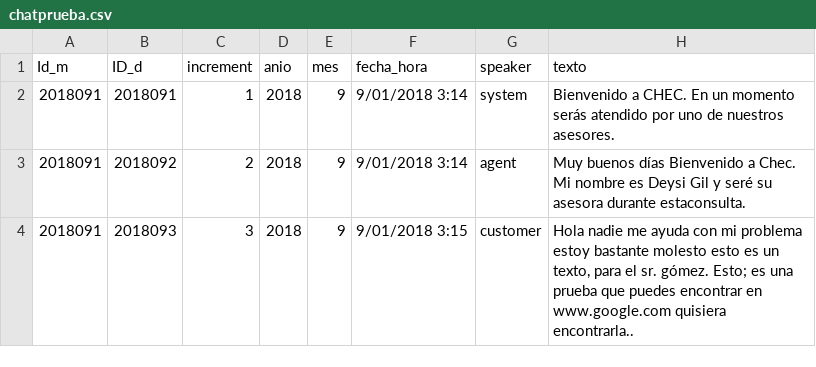
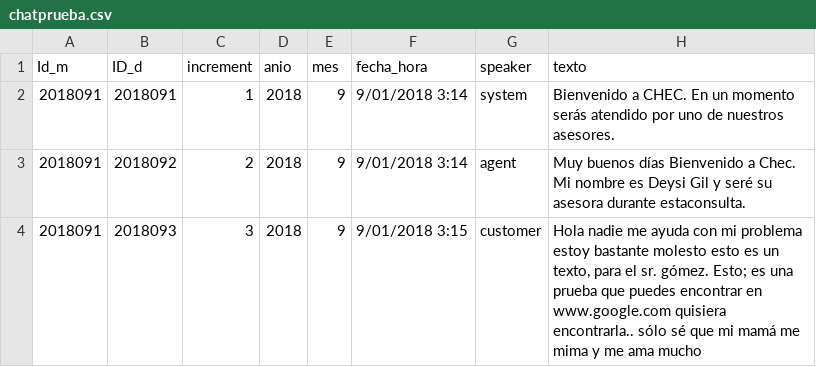
Before and after one commit to YeisonVelez11/sge, a CSV file: pyhton/chatprueba.csv, drawn as a sheet.

```diff
--- a/pyhton/chatprueba.csv
+++ b/pyhton/chatprueba.csv
@@ -3,2 +3,2 @@ Id_m|ID_d|increment|anio|mes|fecha_hora|speaker|texto
 2018091|2018092|2|2018|9|9/01/2018 3:14|agent|Muy buenos días Bienvenido a Chec. Mi nombre es Deysi Gil y seré su asesora durante estaconsulta.
-2018091|2018093|3|2018|9|9/01/2018 3:15|customer|Hola nadie me ayuda con mi problema estoy bastante molesto esto es un texto, para el sr. gómez. Esto; es una prueba que puedes encontrar en www.google.com quisiera encontrarla..
+2018091|2018093|3|2018|9|9/01/2018 3:15|customer|Hola nadie me ayuda con mi problema estoy bastante molesto esto es un texto, para el sr. gómez. Esto; es una prueba que puedes encontrar en www.google.com quisiera encontrarla.. sólo sé que mi mamá me mima y me ama mucho
```
Also changed, not shown: pyhton/frec.csv, pyhton/sentimiento.csv, 6 other files.
